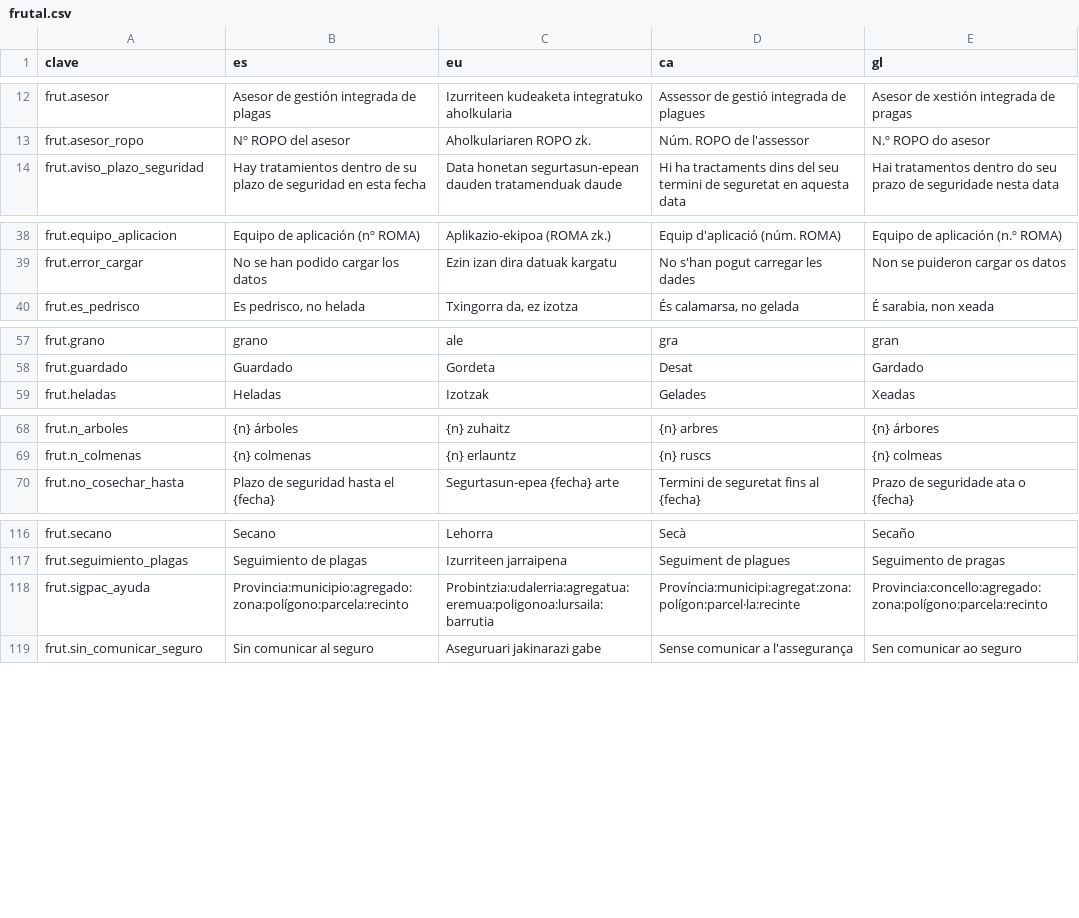
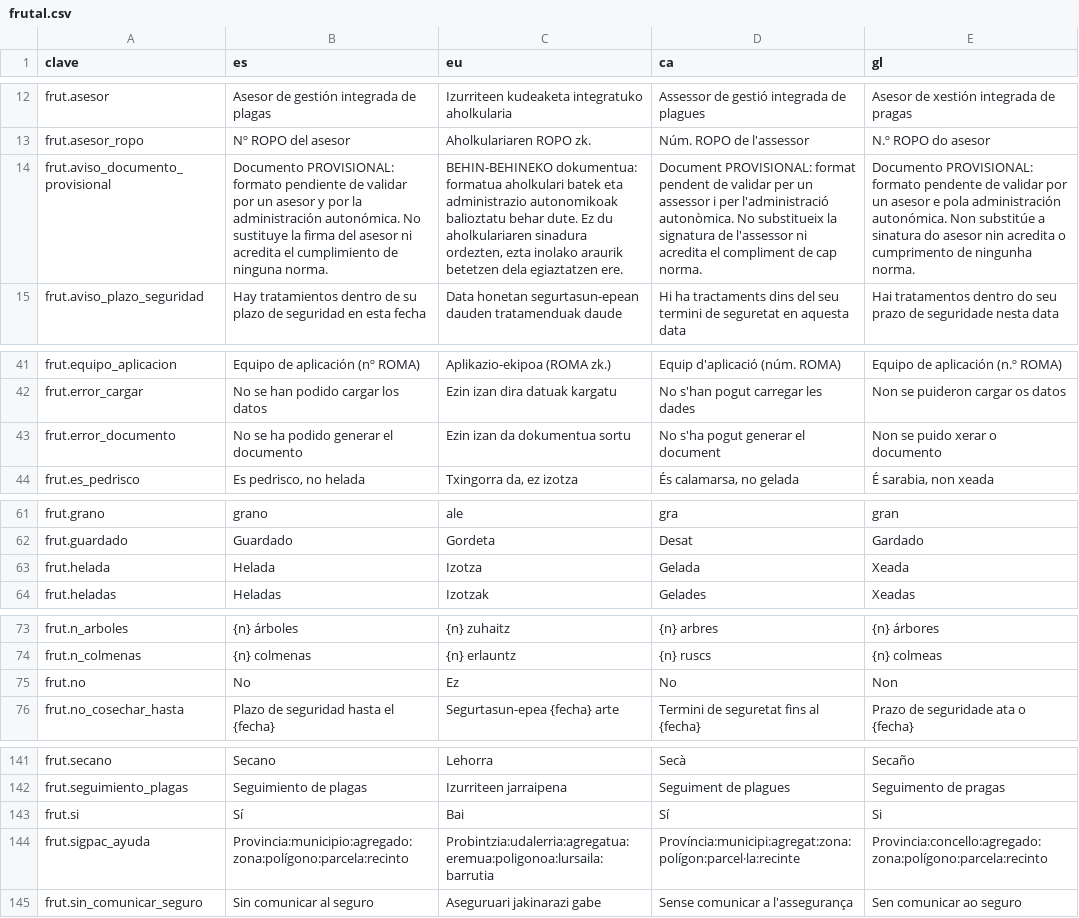
Before and after one commit to JosuIru/nuevo-ser, a CSV file: content/solera/traducciones/frutal.csv, drawn as a sheet; only a part is shown, gaps mark what is left out; the diff covers the shown part only; the diff names each change by its address in the sheet, - before the commit and + after, or states it on an @@ line.

```diff
--- a/content/solera/traducciones/frutal.csv
+++ b/content/solera/traducciones/frutal.csv
+row 14: frut.aviso_documento_provisional | Documento PROVISIONAL: formato pendiente de validar por un asesor y por la administración autonómica. No sustituye la firma del asesor ni acredita el cumplimiento de ninguna norma. | BEHIN-BEHINEKO dokumentua: formatua aholkulari batek eta administrazio autonomikoak balioztatu behar dute. Ez du aholkulariaren sinadura ordezten, ezta inolako araurik betetzen dela egiaztatzen ere. | Document PROVISIONAL: format pendent de validar per un assessor i per l'administració autonòmica. No substitueix la signatura de l'assessor ni acredita el compliment de cap norma. | Documento PROVISIONAL: formato pendente de validar por un asesor e pola administración autonómica. Non substitúe a sinatura do asesor nin acredita o cumprimento de ningunha norma.
+row 43: frut.error_documento | No se ha podido generar el documento | Ezin izan da dokumentua sortu | No s'ha pogut generar el document | Non se puido xerar o documento
+row 63: frut.helada | Helada | Izotza | Gelada | Xeada
+row 75: frut.no | No | Ez | No | Non
+row 143: frut.si | Sí | Bai | Sí | Si
```
Also changed, not shown: 21 added rows elsewhere in this file, 1 other file.
